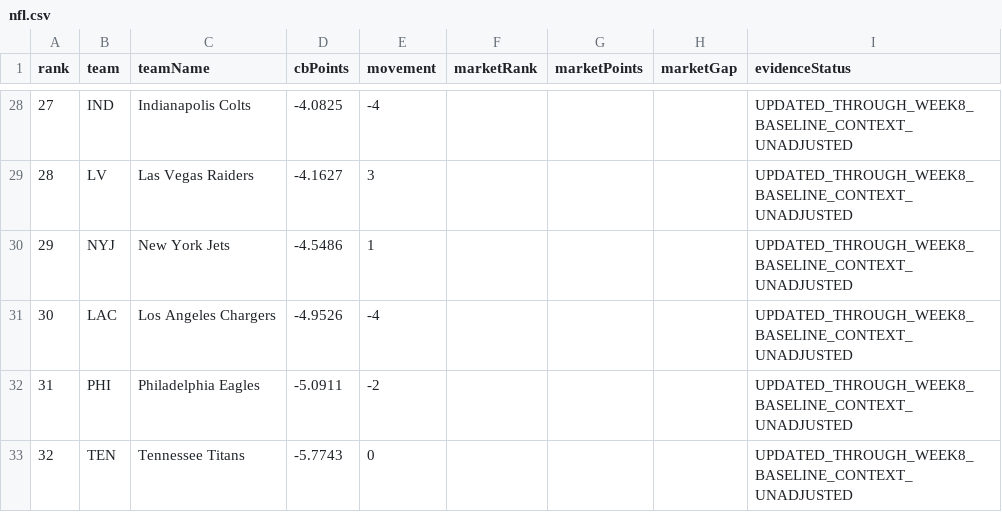
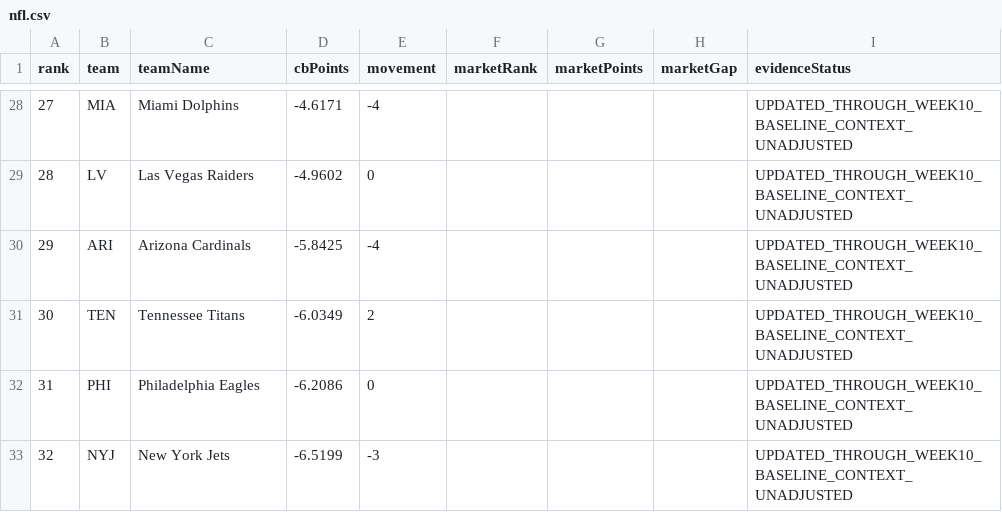
Before and after one commit to Yaboiee227/cfb-model-lab, a CSV file: data/power-rankings/nfl.csv, drawn as a sheet; only a part is shown, gaps mark what is left out; the diff covers the shown part only.

```diff
--- a/data/power-rankings/nfl.csv
+++ b/data/power-rankings/nfl.csv
@@ -28,6 +28,6 @@ rank,team,teamName,cbPoints,movement,marketRank,marketPoints,marketGap,evidenceS
-27,IND,Indianapolis Colts,-4.0825,-4,,,,UPDATED_THROUGH_WEEK8_BASELINE_CONTEXT_UNADJUSTED
-28,LV,Las Vegas Raiders,-4.1627,3,,,,UPDATED_THROUGH_WEEK8_BASELINE_CONTEXT_UNADJUSTED
-29,NYJ,New York Jets,-4.5486,1,,,,UPDATED_THROUGH_WEEK8_BASELINE_CONTEXT_UNADJUSTED
-30,LAC,Los Angeles Chargers,-4.9526,-4,,,,UPDATED_THROUGH_WEEK8_BASELINE_CONTEXT_UNADJUSTED
-31,PHI,Philadelphia Eagles,-5.0911,-2,,,,UPDATED_THROUGH_WEEK8_BASELINE_CONTEXT_UNADJUSTED
-32,TEN,Tennessee Titans,-5.7743,0,,,,UPDATED_THROUGH_WEEK8_BASELINE_CONTEXT_UNADJUSTED
+27,MIA,Miami Dolphins,-4.6171,-4,,,,UPDATED_THROUGH_WEEK10_BASELINE_CONTEXT_UNADJUSTED
+28,LV,Las Vegas Raiders,-4.9602,0,,,,UPDATED_THROUGH_WEEK10_BASELINE_CONTEXT_UNADJUSTED
+29,ARI,Arizona Cardinals,-5.8425,-4,,,,UPDATED_THROUGH_WEEK10_BASELINE_CONTEXT_UNADJUSTED
+30,TEN,Tennessee Titans,-6.0349,2,,,,UPDATED_THROUGH_WEEK10_BASELINE_CONTEXT_UNADJUSTED
+31,PHI,Philadelphia Eagles,-6.2086,0,,,,UPDATED_THROUGH_WEEK10_BASELINE_CONTEXT_UNADJUSTED
+32,NYJ,New York Jets,-6.5199,-3,,,,UPDATED_THROUGH_WEEK10_BASELINE_CONTEXT_UNADJUSTED
```
Also changed, not shown: 116 edited cells elsewhere in this file, data/projections.csv, 10 other files.
